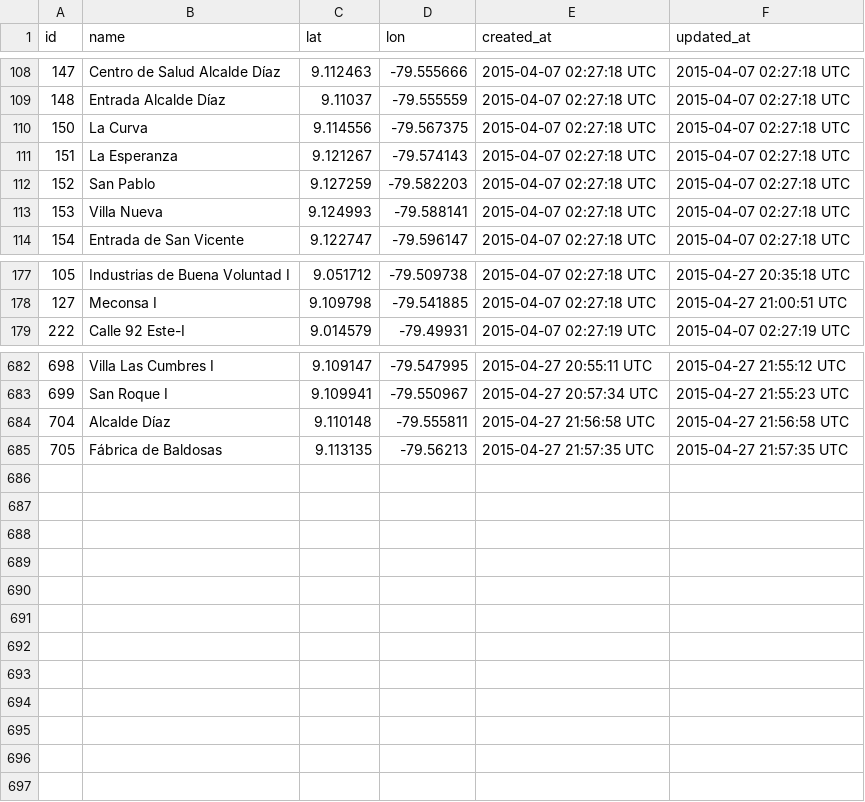
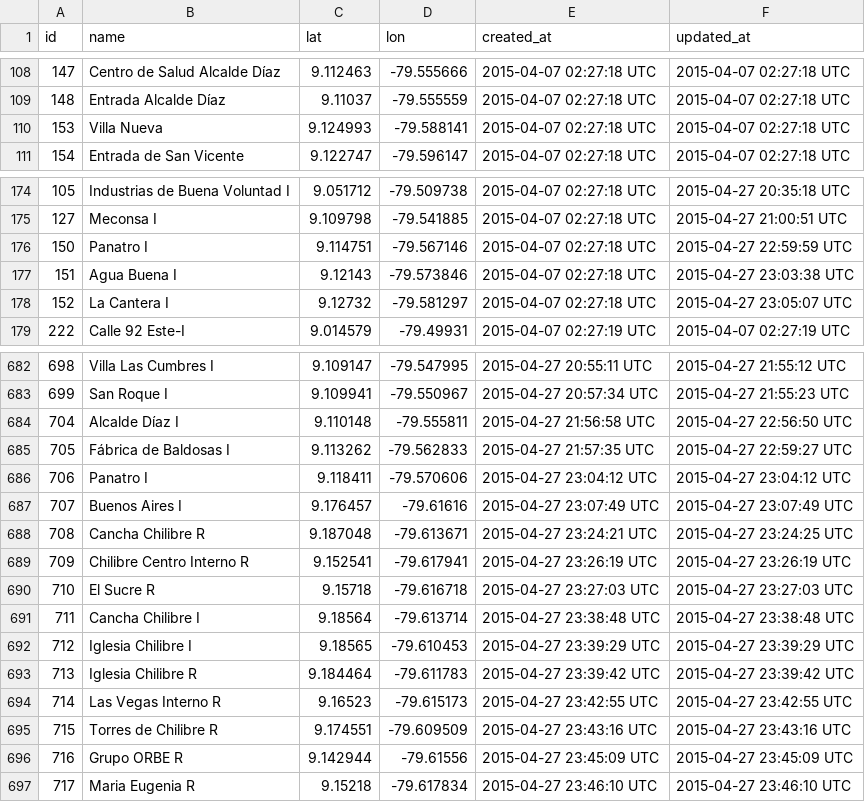
Before and after one commit to merlos/panatrans-dataset, a CSV file: stops.csv, drawn as a sheet; only a part is shown, gaps mark what is left out; the diff covers the shown part only.

Commit message:
added some stops on Chilibre routes and some stops on Chilibre

```diff
--- a/stops.csv
+++ b/stops.csv
@@ -109,5 +109,2 @@ id,name,lat,lon,created_at,updated_at
 148,Entrada Alcalde Díaz,9.11037,-79.555559,2015-04-07 02:27:18 UTC,2015-04-07 02:27:18 UTC
-150,La Curva,9.114556,-79.567375,2015-04-07 02:27:18 UTC,2015-04-07 02:27:18 UTC
-151,La Esperanza,9.121267,-79.574143,2015-04-07 02:27:18 UTC,2015-04-07 02:27:18 UTC
-152,San Pablo,9.127259,-79.582203,2015-04-07 02:27:18 UTC,2015-04-07 02:27:18 UTC
 153,Villa Nueva,9.124993,-79.588141,2015-04-07 02:27:18 UTC,2015-04-07 02:27:18 UTC
@@ -178,2 +175,5 @@ id,name,lat,lon,created_at,updated_at
 127,Meconsa I,9.109798,-79.541885,2015-04-07 02:27:18 UTC,2015-04-27 21:00:51 UTC
+150,Panatro I,9.114751,-79.567146,2015-04-07 02:27:18 UTC,2015-04-27 22:59:59 UTC
+151,Agua Buena I,9.12143,-79.573846,2015-04-07 02:27:18 UTC,2015-04-27 23:03:38 UTC
+152,La Cantera I,9.12732,-79.581297,2015-04-07 02:27:18 UTC,2015-04-27 23:05:07 UTC
 222,Calle 92 Este-I,9.014579,-79.49931,2015-04-07 02:27:19 UTC,2015-04-07 02:27:19 UTC
@@ -683,3 +683,15 @@ id,name,lat,lon,created_at,updated_at
 699,San Roque I,9.109941,-79.550967,2015-04-27 20:57:34 UTC,2015-04-27 21:55:23 UTC
-704,Alcalde Díaz,9.110148,-79.555811,2015-04-27 21:56:58 UTC,2015-04-27 21:56:58 UTC
-705,Fábrica de Baldosas,9.113135,-79.56213,2015-04-27 21:57:35 UTC,2015-04-27 21:57:35 UTC
+704,Alcalde Díaz I,9.110148,-79.555811,2015-04-27 21:56:58 UTC,2015-04-27 22:56:50 UTC
+705,Fábrica de Baldosas I,9.113262,-79.562833,2015-04-27 21:57:35 UTC,2015-04-27 22:59:27 UTC
+706,Panatro I,9.118411,-79.570606,2015-04-27 23:04:12 UTC,2015-04-27 23:04:12 UTC
+707,Buenos Aires I,9.176457,-79.61616,2015-04-27 23:07:49 UTC,2015-04-27 23:07:49 UTC
+708,Cancha Chilibre R,9.187048,-79.613671,2015-04-27 23:24:21 UTC,2015-04-27 23:24:25 UTC
+709,Chilibre Centro Interno R,9.152541,-79.617941,2015-04-27 23:26:19 UTC,2015-04-27 23:26:19 UTC
+710,El Sucre R,9.15718,-79.616718,2015-04-27 23:27:03 UTC,2015-04-27 23:27:03 UTC
+711,Cancha Chilibre I,9.18564,-79.613714,2015-04-27 23:38:48 UTC,2015-04-27 23:38:48 UTC
+712,Iglesia Chilibre I,9.18565,-79.610453,2015-04-27 23:39:29 UTC,2015-04-27 23:39:29 UTC
+713,Iglesia Chilibre R,9.184464,-79.611783,2015-04-27 23:39:42 UTC,2015-04-27 23:39:42 UTC
+714,Las Vegas Interno R,9.16523,-79.615173,2015-04-27 23:42:55 UTC,2015-04-27 23:42:55 UTC
+715,Torres de Chilibre R,9.174551,-79.609509,2015-04-27 23:43:16 UTC,2015-04-27 23:43:16 UTC
+716,Grupo ORBE R,9.142944,-79.61556,2015-04-27 23:45:09 UTC,2015-04-27 23:45:09 UTC
+717,Maria Eugenia R,9.15218,-79.617834,2015-04-27 23:46:10 UTC,2015-04-27 23:46:10 UTC
```
Also changed, not shown: 1 added row and 1 removed row elsewhere in this file, stop_sequences.csv.
